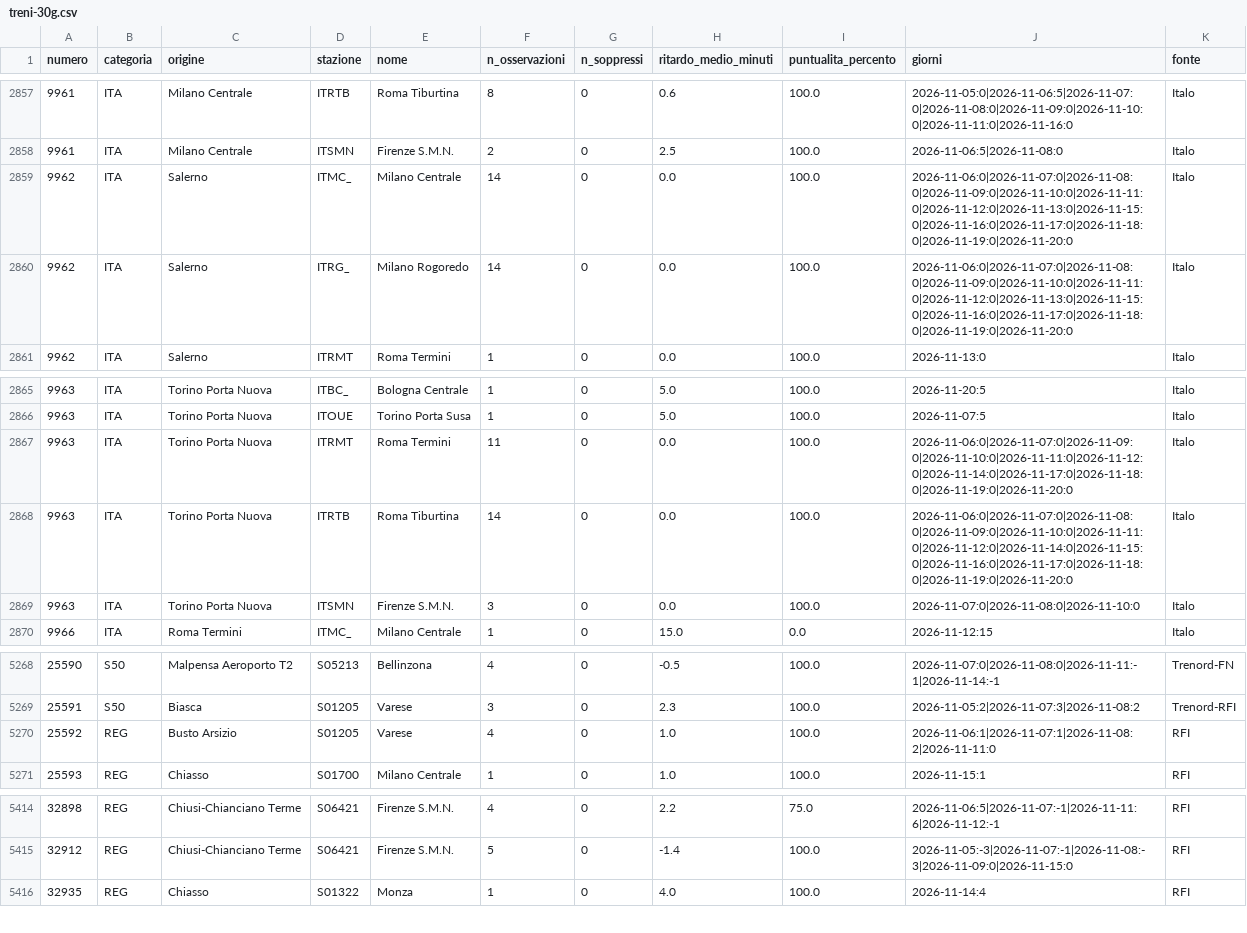
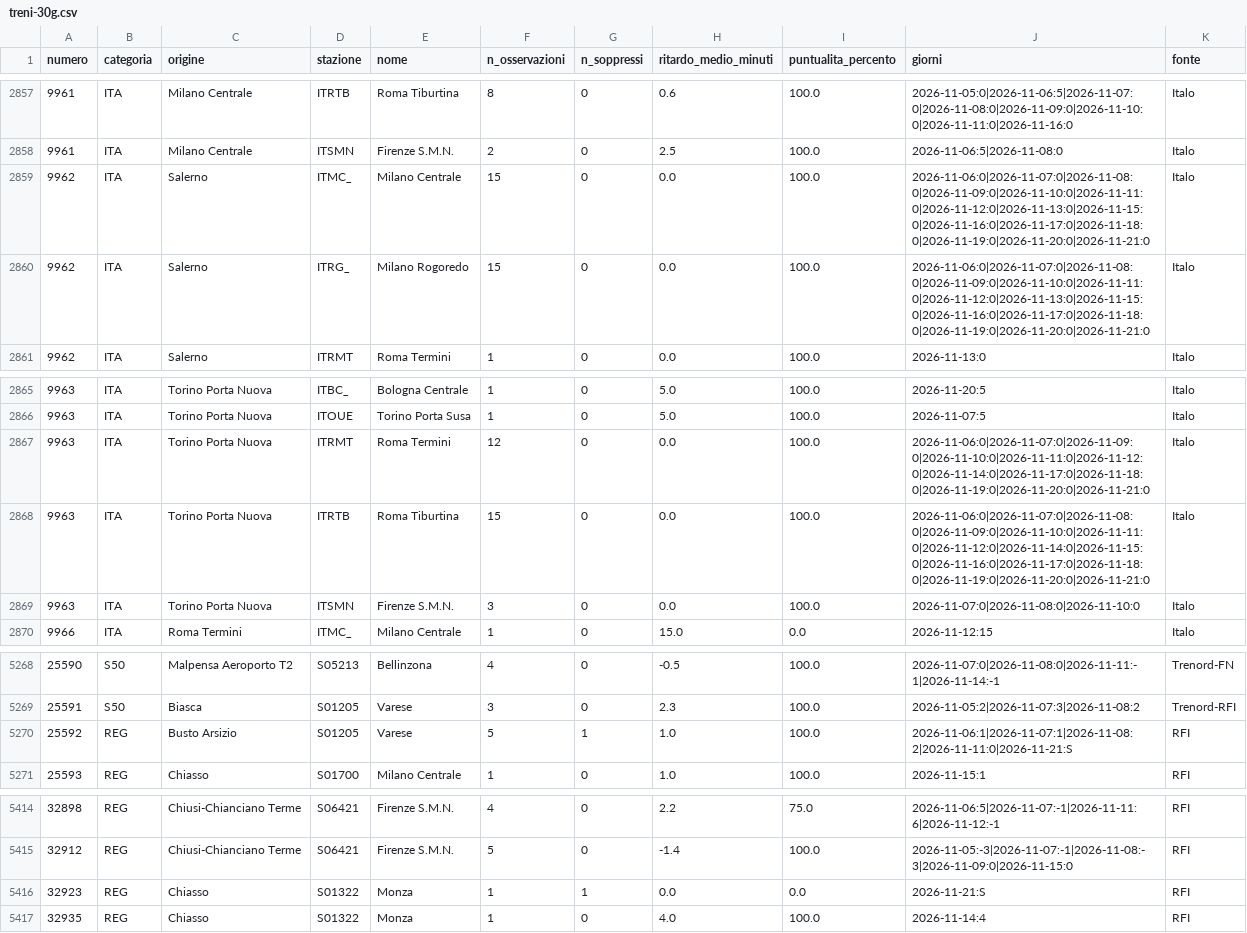
Before and after one commit to MJ83-collab/Binario-app, a CSV file: storico/treni-30g.csv, drawn as a sheet; only a part is shown, gaps mark what is left out.

```diff
--- a/storico/treni-30g.csv
+++ b/storico/treni-30g.csv
@@ -2858,4 +2858,4 @@ numero;categoria;origine;stazione;nome;n_osservazioni;n_soppressi;ritardo_medio_
 9961;ITA;Milano Centrale;ITSMN;Firenze S.M.N.;2;0;2.5;100.0;2026-11-06:5|2026-11-08:0;Italo
-9962;ITA;Salerno;ITMC_;Milano Centrale;14;0;0.0;100.0;2026-11-06:0|2026-11-07:0|2026-11-08:0|2026-11-09:0|2026-11-10:0|2026-11-11:0|2026-11-12:0|2026-11-13:0|2026-11-15:0|2026-11-16:0|2026-11-17:0|2026-11-18:0|2026-11-19:0|2026-11-20:0;Italo
-9962;ITA;Salerno;ITRG_;Milano Rogoredo;14;0;0.0;100.0;2026-11-06:0|2026-11-07:0|2026-11-08:0|2026-11-09:0|2026-11-10:0|2026-11-11:0|2026-11-12:0|2026-11-13:0|2026-11-15:0|2026-11-16:0|2026-11-17:0|2026-11-18:0|2026-11-19:0|2026-11-20:0;Italo
+9962;ITA;Salerno;ITMC_;Milano Centrale;15;0;0.0;100.0;2026-11-06:0|2026-11-07:0|2026-11-08:0|2026-11-09:0|2026-11-10:0|2026-11-11:0|2026-11-12:0|2026-11-13:0|2026-11-15:0|2026-11-16:0|2026-11-17:0|2026-11-18:0|2026-11-19:0|2026-11-20:0|2026-11-21:0;Italo
+9962;ITA;Salerno;ITRG_;Milano Rogoredo;15;0;0.0;100.0;2026-11-06:0|2026-11-07:0|2026-11-08:0|2026-11-09:0|2026-11-10:0|2026-11-11:0|2026-11-12:0|2026-11-13:0|2026-11-15:0|2026-11-16:0|2026-11-17:0|2026-11-18:0|2026-11-19:0|2026-11-20:0|2026-11-21:0;Italo
 9962;ITA;Salerno;ITRMT;Roma Termini;1;0;0.0;100.0;2026-11-13:0;Italo
@@ -2866,4 +2866,4 @@ numero;categoria;origine;stazione;nome;n_osservazioni;n_soppressi;ritardo_medio_
 9963;ITA;Torino Porta Nuova;ITOUE;Torino Porta Susa;1;0;5.0;100.0;2026-11-07:5;Italo
-9963;ITA;Torino Porta Nuova;ITRMT;Roma Termini;11;0;0.0;100.0;2026-11-06:0|2026-11-07:0|2026-11-09:0|2026-11-10:0|2026-11-11:0|2026-11-12:0|2026-11-14:0|2026-11-17:0|2026-11-18:0|2026-11-19:0|2026-11-20:0;Italo
-9963;ITA;Torino Porta Nuova;ITRTB;Roma Tiburtina;14;0;0.0;100.0;2026-11-06:0|2026-11-07:0|2026-11-08:0|2026-11-09:0|2026-11-10:0|2026-11-11:0|2026-11-12:0|2026-11-14:0|2026-11-15:0|2026-11-16:0|2026-11-17:0|2026-11-18:0|2026-11-19:0|2026-11-20:0;Italo
+9963;ITA;Torino Porta Nuova;ITRMT;Roma Termini;12;0;0.0;100.0;2026-11-06:0|2026-11-07:0|2026-11-09:0|2026-11-10:0|2026-11-11:0|2026-11-12:0|2026-11-14:0|2026-11-17:0|2026-11-18:0|2026-11-19:0|2026-11-20:0|2026-11-21:0;Italo
+9963;ITA;Torino Porta Nuova;ITRTB;Roma Tiburtina;15;0;0.0;100.0;2026-11-06:0|2026-11-07:0|2026-11-08:0|2026-11-09:0|2026-11-10:0|2026-11-11:0|2026-11-12:0|2026-11-14:0|2026-11-15:0|2026-11-16:0|2026-11-17:0|2026-11-18:0|2026-11-19:0|2026-11-20:0|2026-11-21:0;Italo
 9963;ITA;Torino Porta Nuova;ITSMN;Firenze S.M.N.;3;0;0.0;100.0;2026-11-07:0|2026-11-08:0|2026-11-10:0;Italo
@@ -5269,3 +5269,3 @@ numero;categoria;origine;stazione;nome;n_osservazioni;n_soppressi;ritardo_medio_
 25591;S50;Biasca;S01205;Varese;3;0;2.3;100.0;2026-11-05:2|2026-11-07:3|2026-11-08:2;Trenord-RFI
-25592;REG;Busto Arsizio;S01205;Varese;4;0;1.0;100.0;2026-11-06:1|2026-11-07:1|2026-11-08:2|2026-11-11:0;RFI
+25592;REG;Busto Arsizio;S01205;Varese;5;1;1.0;100.0;2026-11-06:1|2026-11-07:1|2026-11-08:2|2026-11-11:0|2026-11-21:S;RFI
 25593;REG;Chiasso;S01700;Milano Centrale;1;0;1.0;100.0;2026-11-15:1;RFI
@@ -5415,2 +5415,3 @@ numero;categoria;origine;stazione;nome;n_osservazioni;n_soppressi;ritardo_medio_
 32912;REG;Chiusi-Chianciano Terme;S06421;Firenze S.M.N.;5;0;-1.4;100.0;2026-11-05:-3|2026-11-07:-1|2026-11-08:-3|2026-11-09:0|2026-11-15:0;RFI
+32923;REG;Chiasso;S01322;Monza;1;1;0.0;0.0;2026-11-21:S;RFI
 32935;REG;Chiasso;S01322;Monza;1;0;4.0;100.0;2026-11-14:4;RFI
```
Also changed, not shown: storico/classifica-giorno.csv, storico/giorni/2026-11-20.csv, 2 other files.
